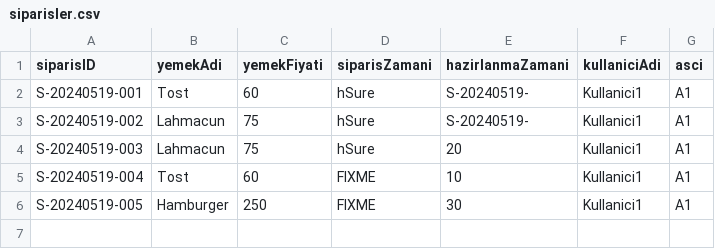
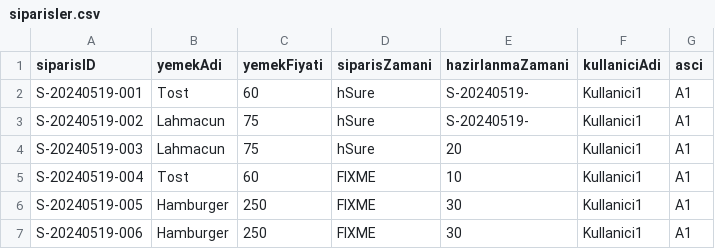
Before and after one commit to miv403/reyetap-mas, a CSV file: veri/siparisler.csv, drawn as a sheet.

```diff
--- a/veri/siparisler.csv
+++ b/veri/siparisler.csv
@@ -6 +6,2 @@ S-20240519-004,Tost,60,FIXME,10,Kullanici1,A1
 S-20240519-005,Hamburger,250,FIXME,30,Kullanici1,A1
+S-20240519-006,Hamburger,250,FIXME,30,Kullanici1,A1
```
Also changed, not shown: 11 other files.
